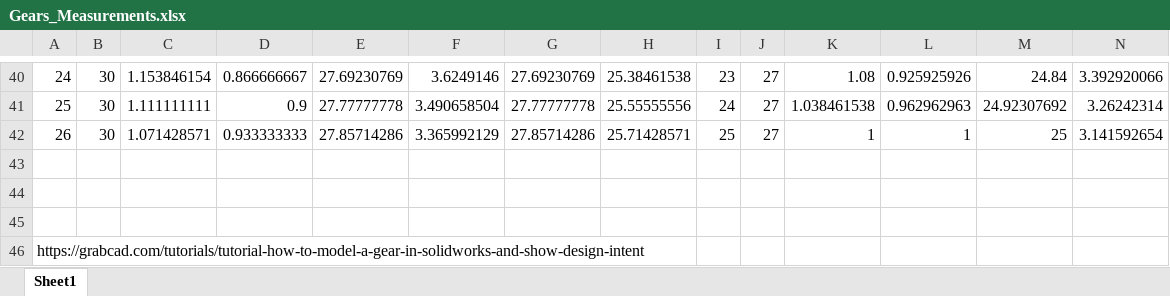
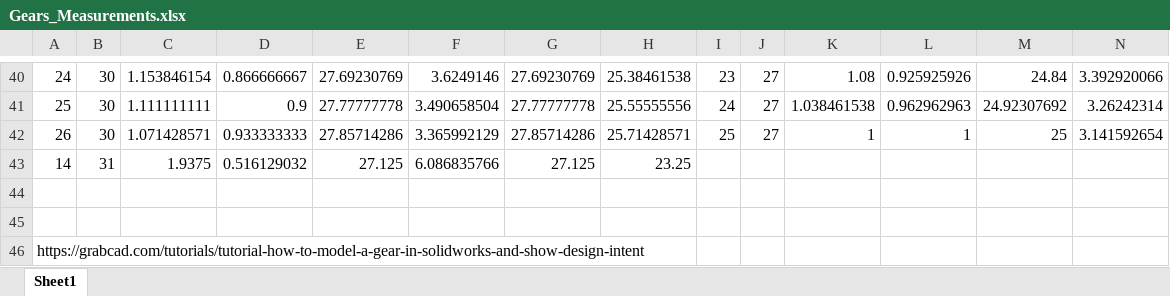
Before and after one commit to nphoang1102/mqp-mech, an Excel workbook: Gears_Measurements.xlsx, sheet Sheet1, drawn as a sheet; only a part is shown, gaps mark what is left out; values as stored, in another font and other column widths than the file's, no borders; rows hold the shown columns only; the diff names each change by its address in the sheet, - before the commit and + after, or states it on an @@ line.

```diff
--- a/Gears_Measurements.xlsx (sheet Sheet1)
+++ b/Gears_Measurements.xlsx (sheet Sheet1)
-row 43: (empty)
+row 43: 14 | 31 | 1.9375 | 0.516129032 | 27.125 | 6.086835766 | 27.125 | 23.25
```
Also changed, not shown: 11 other files.
